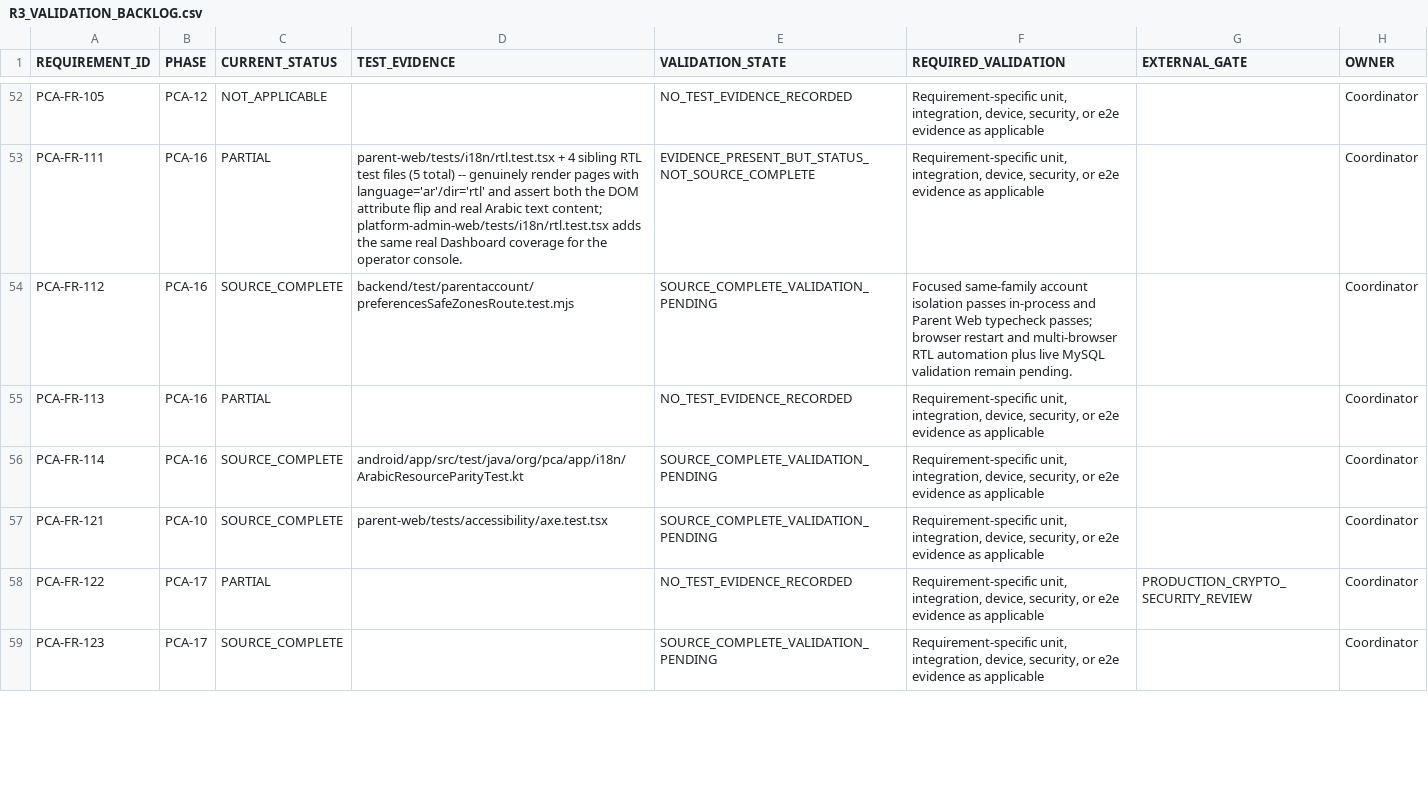
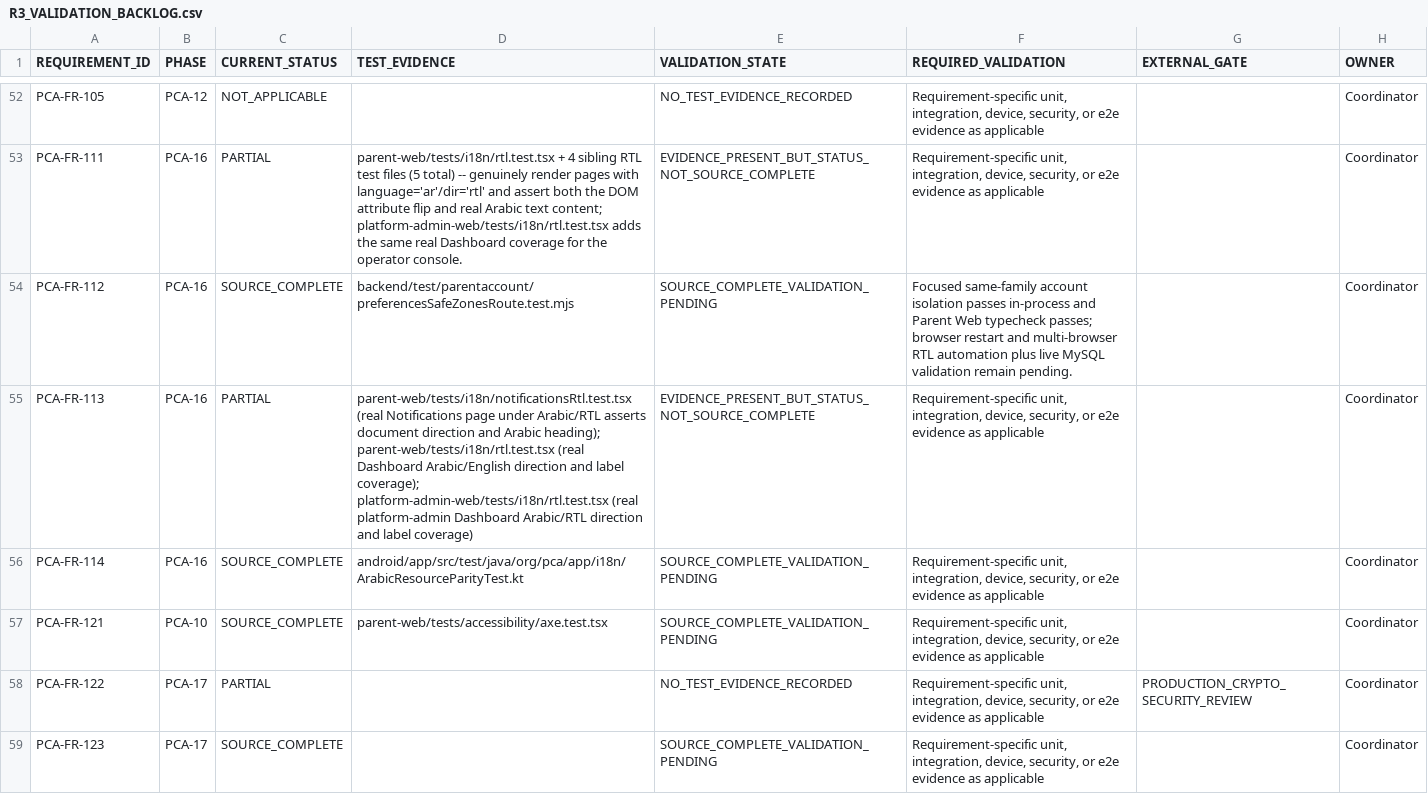
Before and after one commit to mosa-ali/PCA, a CSV file: .agent-runtime/manifests/pca-r3-final/R3_VALIDATION_BACKLOG.csv, drawn as a sheet; only a part is shown, gaps mark what is left out.

Commit message:
test(parent-web): cover notification RTL rendering

```diff
--- a/.agent-runtime/manifests/pca-r3-final/R3_VALIDATION_BACKLOG.csv
+++ b/.agent-runtime/manifests/pca-r3-final/R3_VALIDATION_BACKLOG.csv
@@ -54,3 +54,3 @@
 "PCA-FR-112","PCA-16","SOURCE_COMPLETE","backend/test/parentaccount/preferencesSafeZonesRoute.test.mjs","SOURCE_COMPLETE_VALIDATION_PENDING","Focused same-family account isolation passes in-process and Parent Web typecheck passes; browser restart and multi-browser RTL automation plus live MySQL validation remain pending.","","Coordinator"
-"PCA-FR-113","PCA-16","PARTIAL","","NO_TEST_EVIDENCE_RECORDED","Requirement-specific unit, integration, device, security, or e2e evidence as applicable","","Coordinator"
+"PCA-FR-113","PCA-16","PARTIAL","parent-web/tests/i18n/notificationsRtl.test.tsx (real Notifications page under Arabic/RTL asserts document direction and Arabic heading); parent-web/tests/i18n/rtl.test.tsx (real Dashboard Arabic/English direction and label coverage); platform-admin-web/tests/i18n/rtl.test.tsx (real platform-admin Dashboard Arabic/RTL direction and label coverage)","EVIDENCE_PRESENT_BUT_STATUS_NOT_SOURCE_COMPLETE","Requirement-specific unit, integration, device, security, or e2e evidence as applicable","","Coordinator"
 "PCA-FR-114","PCA-16","SOURCE_COMPLETE","android/app/src/test/java/org/pca/app/i18n/ArabicResourceParityTest.kt","SOURCE_COMPLETE_VALIDATION_PENDING","Requirement-specific unit, integration, device, security, or e2e evidence as applicable","","Coordinator"
```
Also changed, not shown: .agent-runtime/manifests/pca-r3-final/R3_REQUIREMENT_AUDIT.csv, .agent-runtime/manifests/pca-r3-final/R3_SOURCE_BACKLOG.csv, 2 other files.
